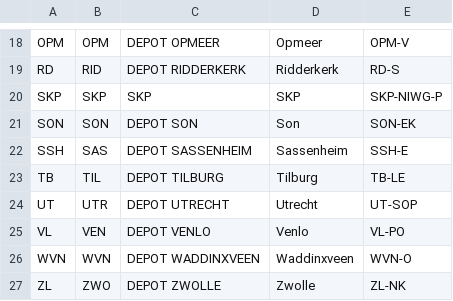
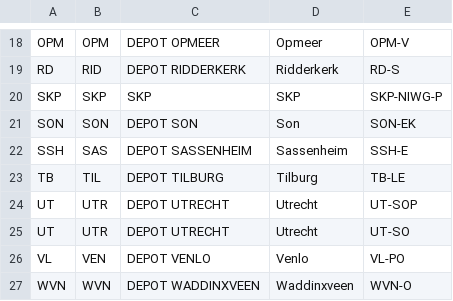
Before and after one commit to GtenBroeke/dks_ketenplannersimulator, a CSV file: input/vertaling_depotnamen.csv, drawn as a sheet; only a part is shown, gaps mark what is left out; the shorter side is filled out with more unchanged rows.

```diff
--- a/input/vertaling_depotnamen.csv
+++ b/input/vertaling_depotnamen.csv
@@ -24,2 +24,3 @@ TB,TIL,DEPOT TILBURG,Tilburg,TB-LE
 UT,UTR,DEPOT UTRECHT,Utrecht,UT-SOP
+UT,UTR,DEPOT UTRECHT,Utrecht,UT-SO
 VL,VEN,DEPOT VENLO,Venlo,VL-PO
```
Also changed, not shown: 4 other files.
